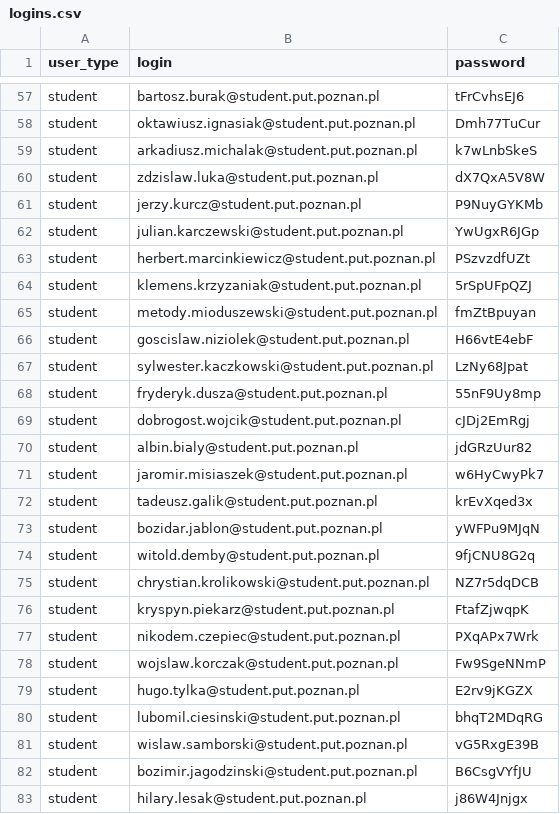
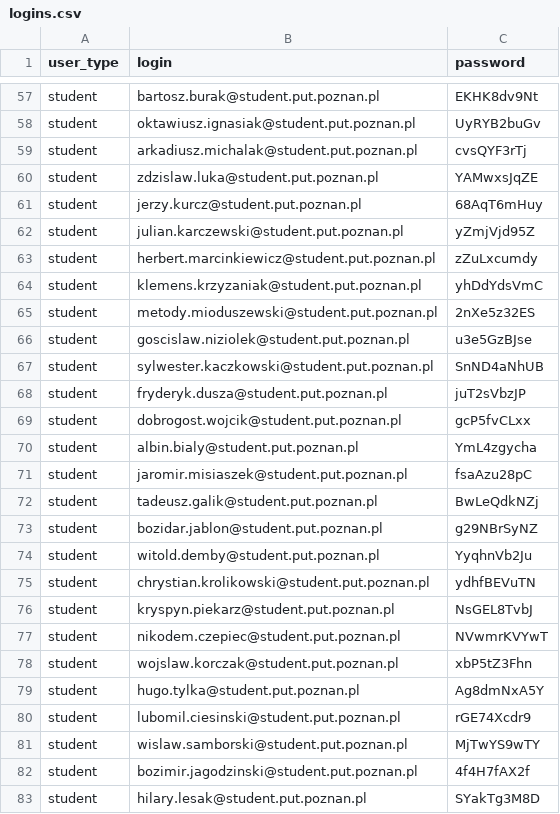
Before and after one commit to PUT-DB-2023/backend, a CSV file: logins.csv, drawn as a sheet; only a part is shown, gaps mark what is left out; the diff covers the shown part only; the diff names each change by its address in the sheet, - before the commit and + after, or states it on an @@ line.

```diff
--- a/logins.csv
+++ b/logins.csv
-C57 (password): tFrCvhsEJ6
+C57 (password): EKHK8dv9Nt
-C58 (password): Dmh77TuCur
+C58 (password): UyRYB2buGv
-C59 (password): k7wLnbSkeS
+C59 (password): cvsQYF3rTj
-C60 (password): dX7QxA5V8W
+C60 (password): YAMwxsJqZE
-C61 (password): P9NuyGYKMb
+C61 (password): 68AqT6mHuy
-C62 (password): YwUgxR6JGp
+C62 (password): yZmjVjd95Z
-C63 (password): PSzvzdfUZt
+C63 (password): zZuLxcumdy
-C64 (password): 5rSpUFpQZJ
+C64 (password): yhDdYdsVmC
-C65 (password): fmZtBpuyan
+C65 (password): 2nXe5z32ES
-C66 (password): H66vtE4ebF
+C66 (password): u3e5GzBJse
-C67 (password): LzNy68Jpat
+C67 (password): SnND4aNhUB
-C68 (password): 55nF9Uy8mp
+C68 (password): juT2sVbzJP
-C69 (password): cJDj2EmRgj
+C69 (password): gcP5fvCLxx
-C70 (password): jdGRzUur82
+C70 (password): YmL4zgycha
-C71 (password): w6HyCwyPk7
+C71 (password): fsaAzu28pC
-C72 (password): krEvXqed3x
+C72 (password): BwLeQdkNZj
-C73 (password): yWFPu9MJqN
+C73 (password): g29NBrSyNZ
-C74 (password): 9fjCNU8G2q
+C74 (password): YyqhnVb2Ju
-C75 (password): NZ7r5dqDCB
+C75 (password): ydhfBEVuTN
-C76 (password): FtafZjwqpK
+C76 (password): NsGEL8TvbJ
-C77 (password): PXqAPx7Wrk
+C77 (password): NVwmrKVYwT
-C78 (password): Fw9SgeNNmP
+C78 (password): xbP5tZ3Fhn
-C79 (password): E2rv9jKGZX
+C79 (password): Ag8dmNxA5Y
-C80 (password): bhqT2MDqRG
+C80 (password): rGE74Xcdr9
-C81 (password): vG5RxgE39B
+C81 (password): MjTwYS9wTY
-C82 (password): B6CsgVYfJU
+C82 (password): 4f4H7fAX2f
-C83 (password): j86W4Jnjgx
+C83 (password): SYakTg3M8D
```
Also changed, not shown: 173 edited cells elsewhere in this file.
